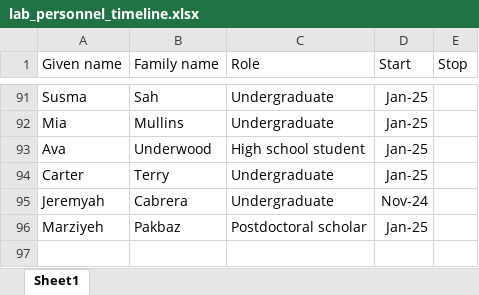
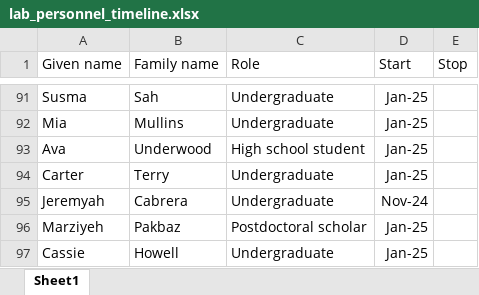
Before and after one commit to Campbell-Muscle-Lab/Lab_personnel_timeline, an Excel workbook: data/lab_personnel_timeline.xlsx, sheet Sheet1, drawn as a sheet; only a part is shown, gaps mark what is left out; values as stored, in another font and other column widths than the file's, no borders; the diff names each change by its address in the sheet, - before the commit and + after, or states it on an @@ line.

```diff
--- a/data/lab_personnel_timeline.xlsx (sheet Sheet1)
+++ b/data/lab_personnel_timeline.xlsx (sheet Sheet1)
+row 97: Cassie | Howell | Undergraduate | Jan-25
```
Also changed, not shown: 1 other file.
